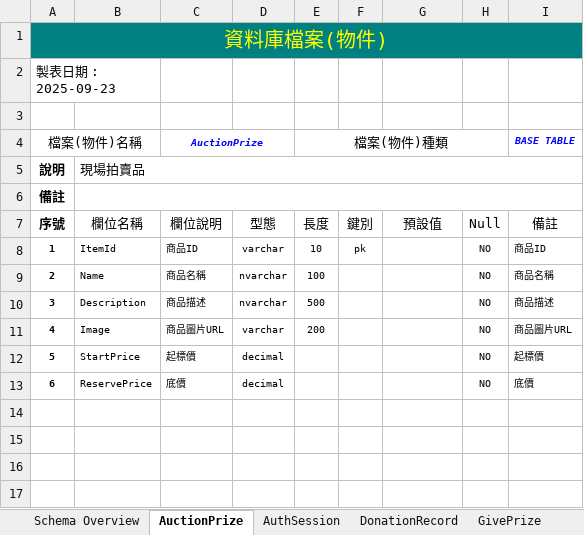
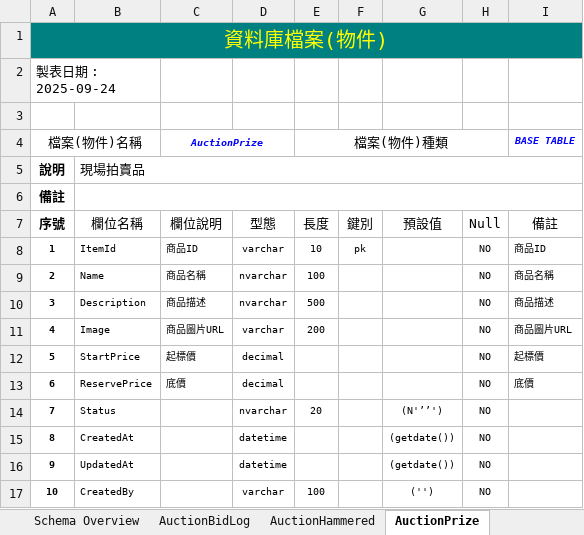
Before and after one commit to relyky/AuctionHouseApp, an Excel workbook: Vista.DB/Schema/AuctionDB_Schema.xlsx, sheet AuctionPrize, drawn as a sheet; values as stored, in another font and other column widths than the file's, no borders; the diff names each change by its address in the sheet, - before the commit and + after, or states it on an @@ line.

```diff
--- a/Vista.DB/Schema/AuctionDB_Schema.xlsx (sheet AuctionPrize)
+++ b/Vista.DB/Schema/AuctionDB_Schema.xlsx (sheet AuctionPrize)
+sheet tab: AuctionBidLog
+sheet tab: AuctionHammered
@@ column A (序號) renumbered in row 2 @@
+row 14: 7 | Status |  | nvarchar | 20 |  | (N'’’') | NO
+row 15: 8 | CreatedAt |  | datetime |  |  | (getdate()) | NO
+row 16: 9 | UpdatedAt |  | datetime |  |  | (getdate()) | NO
+row 17: 10 | CreatedBy |  | varchar | 100 |  | ('') | NO
```
Also changed, not shown: sheet SilentPrize, sheet Schema Overview, sheet AuthSession, sheet OpenAskRound, sheet LiveSession, sheet DonationRecord, 8 more sheets, other sheet tabs, 10 other files.
